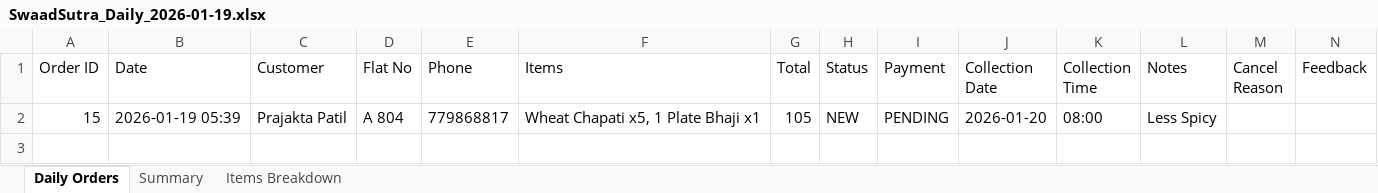
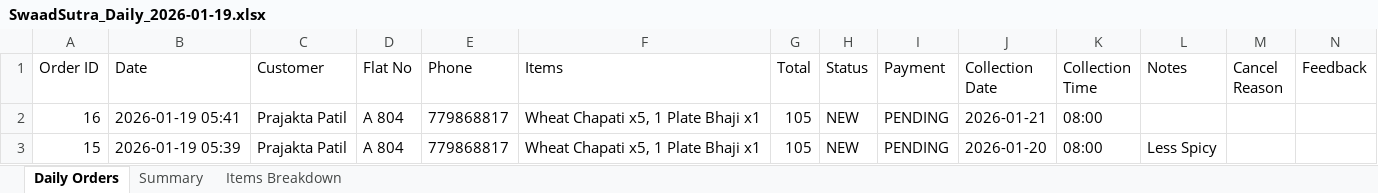
Before and after one commit to poojadwarkunde/swaad-sutra, an Excel workbook: reports/SwaadSutra_Daily_2026-01-19.xlsx, sheet Daily Orders, drawn as a sheet; values as stored, in another font and other column widths than the file's, no borders; the diff names each change by its address in the sheet, - before the commit and + after, or states it on an @@ line.

Commit message:
📊 Update SwaadSutra_Daily_2026-01-19.xlsx - 2026-01-19T05:41:03.627Z

```diff
--- a/reports/SwaadSutra_Daily_2026-01-19.xlsx (sheet Daily Orders)
+++ b/reports/SwaadSutra_Daily_2026-01-19.xlsx (sheet Daily Orders)
+row 2: 16 | 2026-01-19 05:41 | Prajakta Patil | A 804 | 779868817 | Wheat Chapati x5, 1 Plate Bhaji x1 | 105 | NEW | PENDING | 2026-01-21 | 08:00
```
Also changed, not shown: sheet Items Breakdown, sheet Summary.
